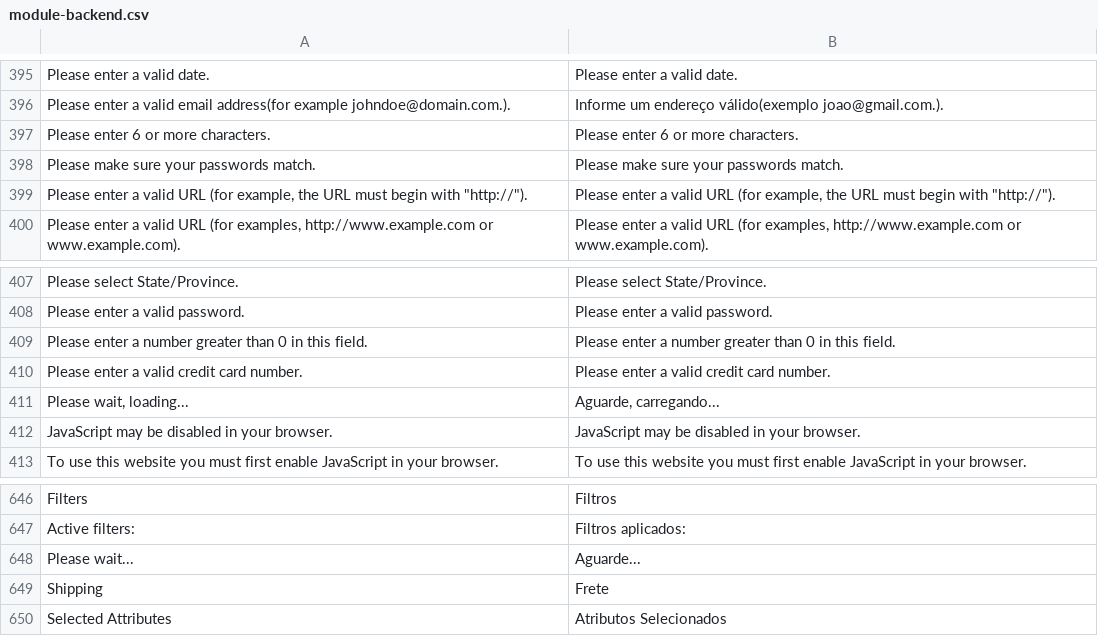
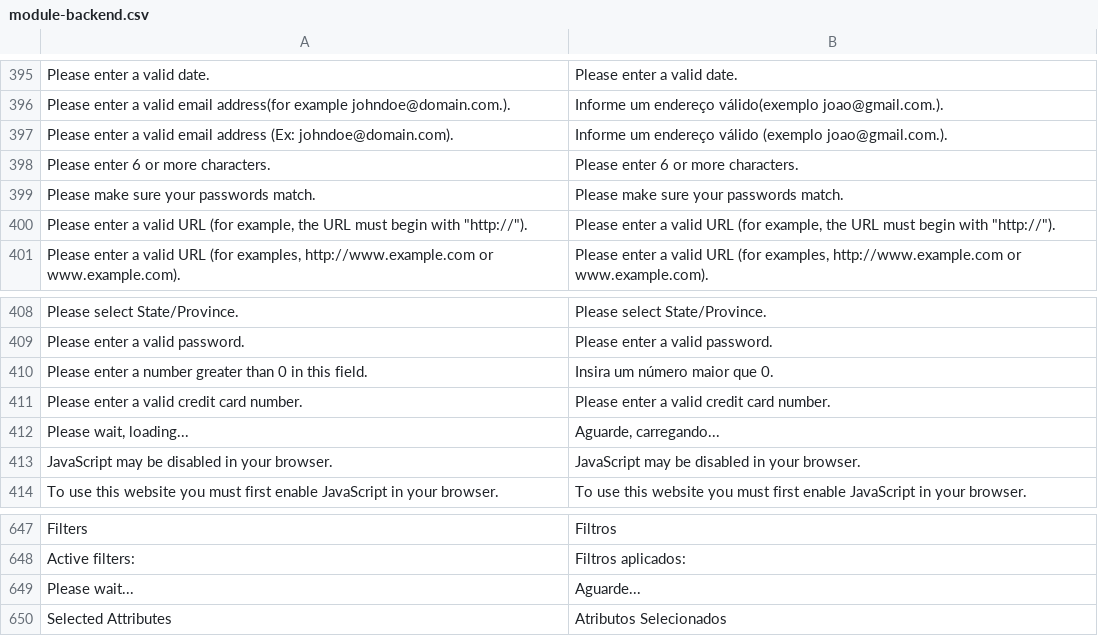
Before and after one commit to Bleez/Magento2-PT-BR, a CSV file: module-backend.csv, drawn as a sheet; only a part is shown, gaps mark what is left out; removed rows and columns are numbered as before the commit, all else as after; the diff names each change by its address in the sheet, - before the commit and + after, or states it on an @@ line.

```diff
--- a/module-backend.csv
+++ b/module-backend.csv
+row 397: Please enter a valid email address (Ex: johndoe@domain.com). | Informe um endereço válido (exemplo joao@gmail.com.).
-B410: Please enter a number greater than 0 in this field.
+B410: Insira um número maior que 0.
-row 649: Shipping | Frete
```
Also changed, not shown: module-checkout.csv, module-customer.csv, 33 other files.
